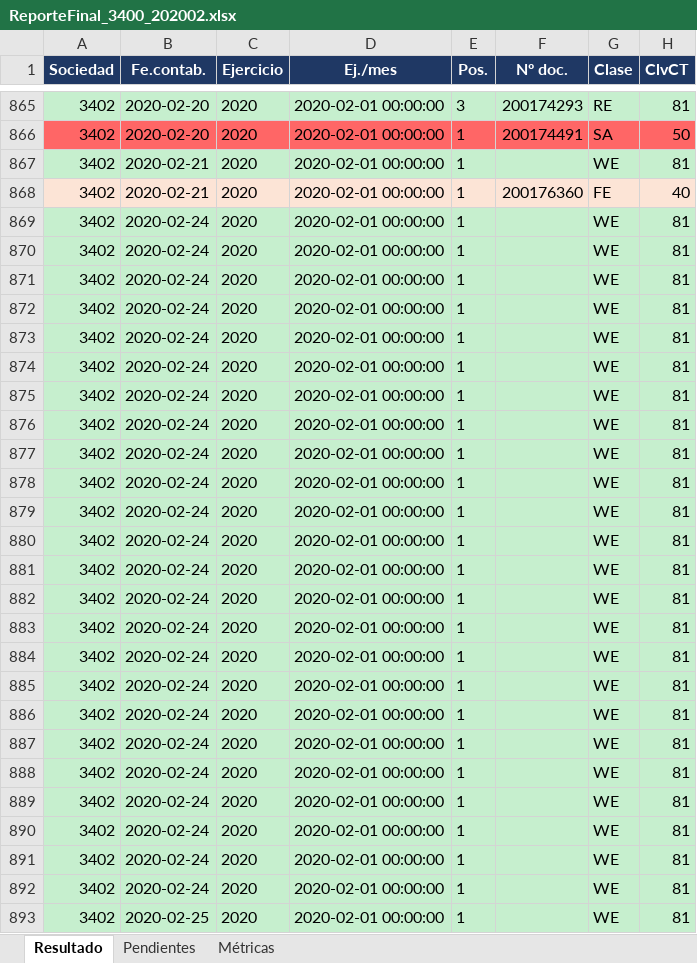
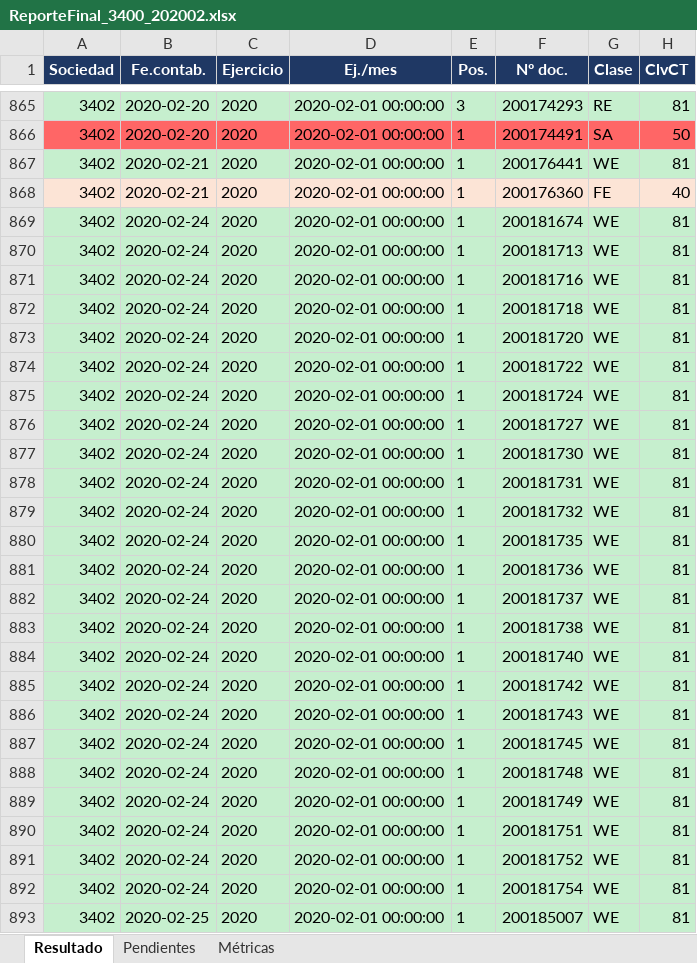
Before and after one commit to tadeoaguilar/agentePAM, an Excel workbook: output/ReporteFinal_3400_202002.xlsx, sheet Resultado, drawn as a sheet; only a part is shown, gaps mark what is left out; values as stored, in another font and other column widths than the file's, no borders; the diff covers the shown part only; the diff names each change by its address in the sheet, - before the commit and + after, or states it on an @@ line.

```diff
--- a/output/ReporteFinal_3400_202002.xlsx (sheet Resultado)
+++ b/output/ReporteFinal_3400_202002.xlsx (sheet Resultado)
-F867 (Nº doc.): (empty)
+F867 (Nº doc.): 200176441
-F869 (Nº doc.): (empty)
+F869 (Nº doc.): 200181674
-F870 (Nº doc.): (empty)
+F870 (Nº doc.): 200181713
-F871 (Nº doc.): (empty)
+F871 (Nº doc.): 200181716
-F872 (Nº doc.): (empty)
+F872 (Nº doc.): 200181718
-F873 (Nº doc.): (empty)
+F873 (Nº doc.): 200181720
-F874 (Nº doc.): (empty)
+F874 (Nº doc.): 200181722
-F875 (Nº doc.): (empty)
+F875 (Nº doc.): 200181724
-F876 (Nº doc.): (empty)
+F876 (Nº doc.): 200181727
-F877 (Nº doc.): (empty)
+F877 (Nº doc.): 200181730
-F878 (Nº doc.): (empty)
+F878 (Nº doc.): 200181731
-F879 (Nº doc.): (empty)
+F879 (Nº doc.): 200181732
-F880 (Nº doc.): (empty)
+F880 (Nº doc.): 200181735
-F881 (Nº doc.): (empty)
+F881 (Nº doc.): 200181736
-F882 (Nº doc.): (empty)
+F882 (Nº doc.): 200181737
-F883 (Nº doc.): (empty)
+F883 (Nº doc.): 200181738
-F884 (Nº doc.): (empty)
+F884 (Nº doc.): 200181740
-F885 (Nº doc.): (empty)
+F885 (Nº doc.): 200181742
-F886 (Nº doc.): (empty)
+F886 (Nº doc.): 200181743
-F887 (Nº doc.): (empty)
+F887 (Nº doc.): 200181745
-F888 (Nº doc.): (empty)
+F888 (Nº doc.): 200181748
-F889 (Nº doc.): (empty)
+F889 (Nº doc.): 200181749
-F890 (Nº doc.): (empty)
+F890 (Nº doc.): 200181751
-F891 (Nº doc.): (empty)
+F891 (Nº doc.): 200181752
-F892 (Nº doc.): (empty)
+F892 (Nº doc.): 200181754
-F893 (Nº doc.): (empty)
+F893 (Nº doc.): 200185007
```
Also changed, not shown: 362 edited cells elsewhere in this sheet, 2 other files.
